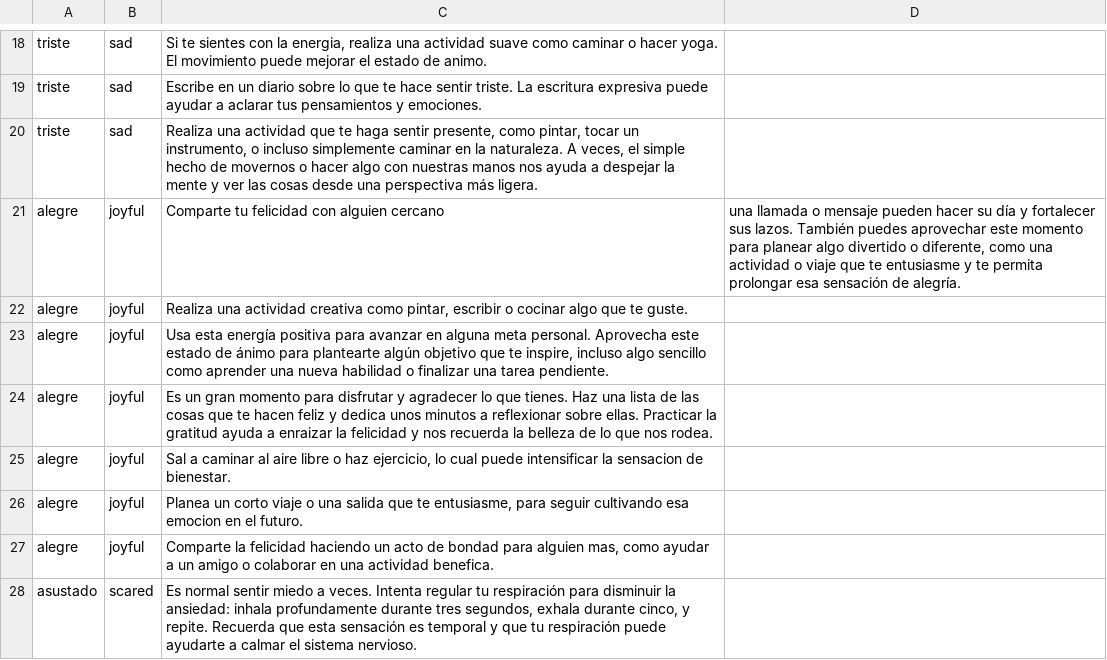
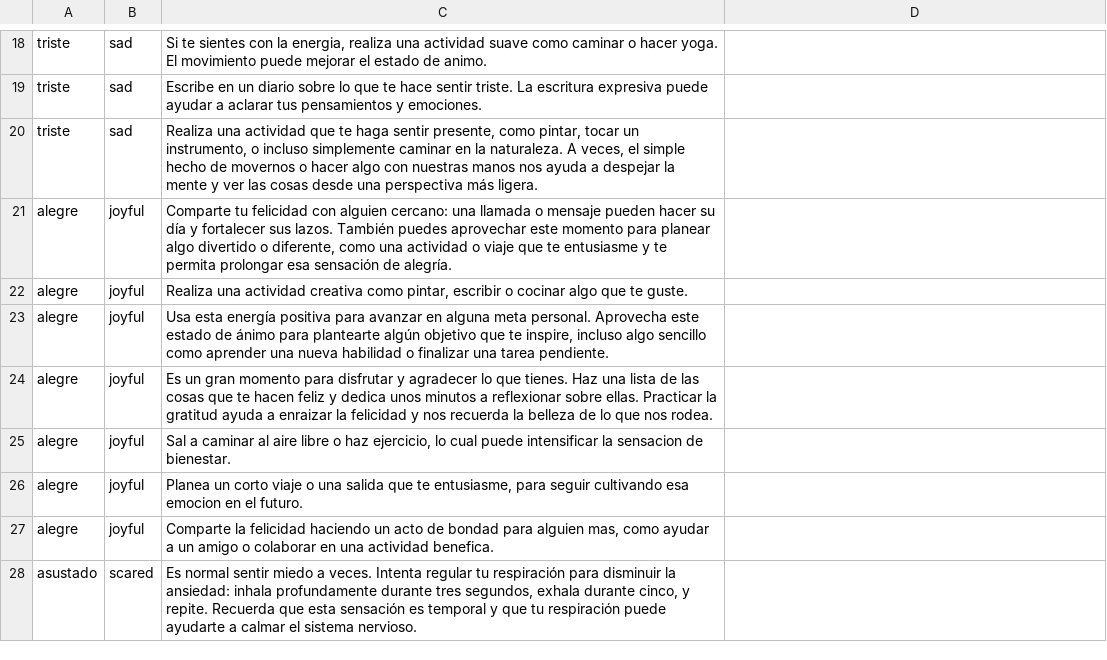
Before and after one commit to ProyectoNLP/Despliegue, a CSV file: recomendaciones.csv, drawn as a sheet; only a part is shown, gaps mark what is left out.

Commit message:
Update recomendaciones.csv

```diff
--- a/recomendaciones.csv
+++ b/recomendaciones.csv
@@ -20,3 +20,3 @@ triste;sad;Escribe en un diario sobre lo que te hace sentir triste. La escritura
 triste;sad;Realiza una actividad que te haga sentir presente, como pintar, tocar un instrumento, o incluso simplemente caminar en la naturaleza. A veces, el simple hecho de movernos o hacer algo con nuestras manos nos ayuda a despejar la mente y ver las cosas desde una perspectiva más ligera.
-alegre;joyful;Comparte tu felicidad con alguien cercano; una llamada o mensaje pueden hacer su día y fortalecer sus lazos. También puedes aprovechar este momento para planear algo divertido o diferente, como una actividad o viaje que te entusiasme y te permita prolongar esa sensación de alegría.
+alegre;joyful;Comparte tu felicidad con alguien cercano: una llamada o mensaje pueden hacer su día y fortalecer sus lazos. También puedes aprovechar este momento para planear algo divertido o diferente, como una actividad o viaje que te entusiasme y te permita prolongar esa sensación de alegría.
 alegre;joyful;Realiza una actividad creativa como pintar, escribir o cocinar algo que te guste.
```
